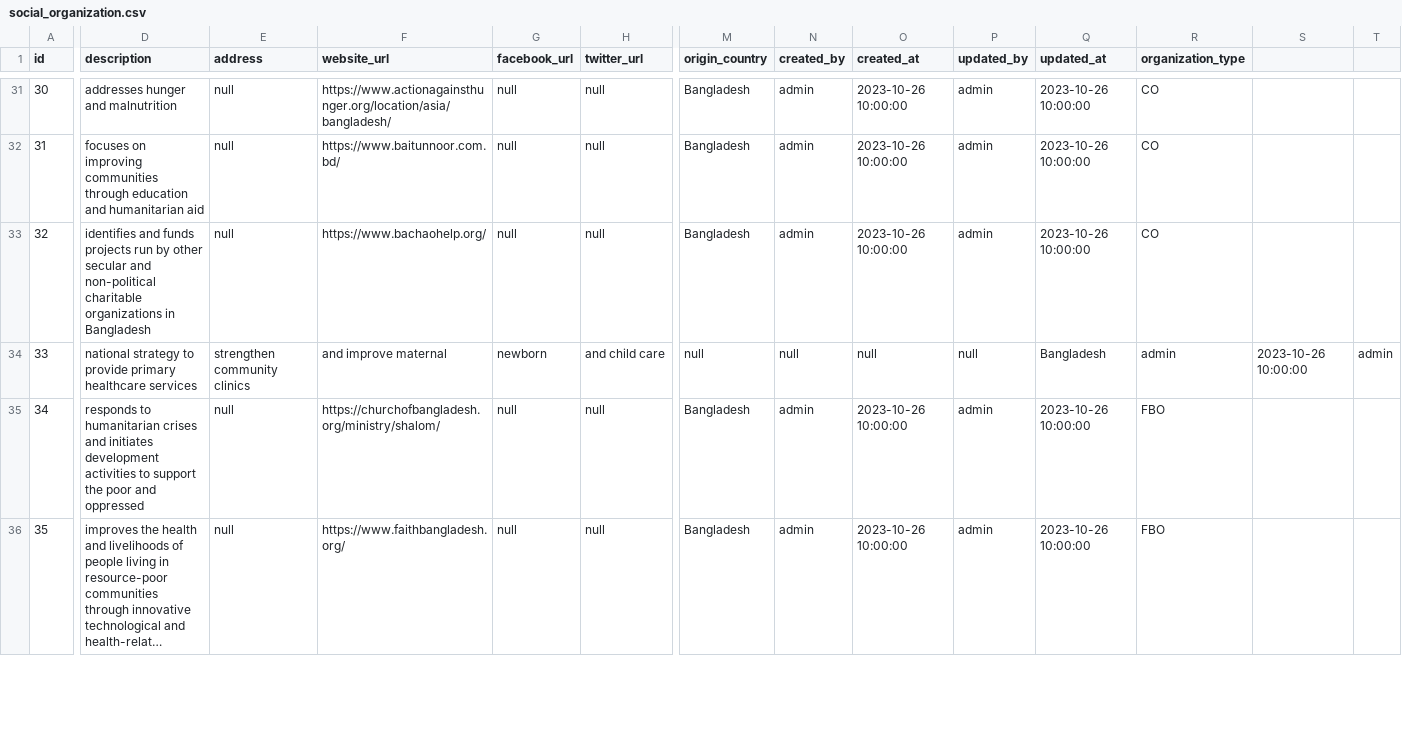
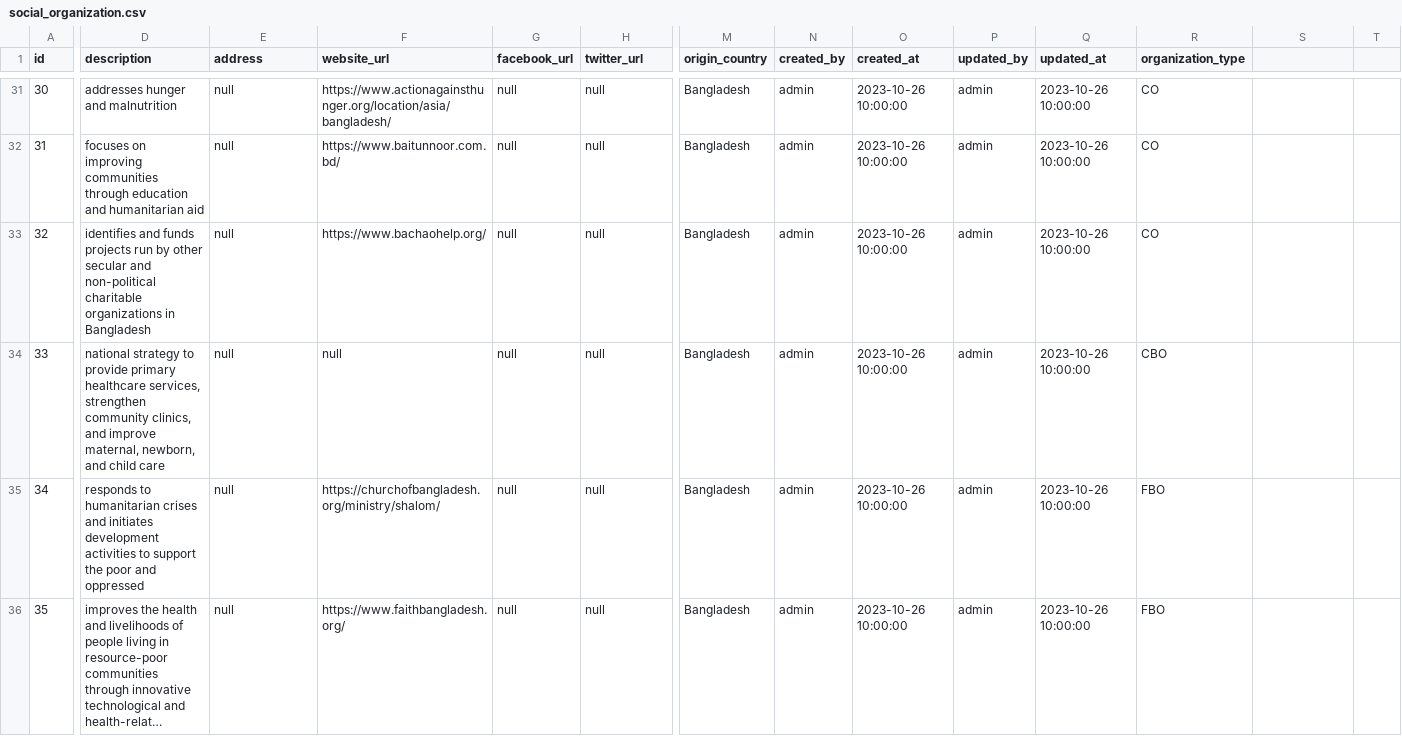
Before and after one commit to Cipher-Text/open-care-backend, a CSV file: src/main/resources/db/changelog/v-0.1.0/seeds/social_organization.csv, drawn as a sheet; only a part is shown, gaps mark what is left out; long unchanged cells end in …; the diff covers the shown part only; the diff names each change by its address in the sheet, - before the commit and + after, or states it on an @@ line.

```diff
--- a/src/main/resources/db/changelog/v-0.1.0/seeds/social_organization.csv
+++ b/src/main/resources/db/changelog/v-0.1.0/seeds/social_organization.csv
-D34 (description): …primary healthcare services
+D34 (description): …primary healthcare services, strengthen community clinics, and improve maternal, newborn, and child care
-E34 (address): strengthen community clinics
+E34 (address): null
-F34 (website_url): and improve maternal
+F34 (website_url): null
-G34 (facebook_url): newborn
+G34 (facebook_url): null
-H34 (twitter_url): and child care
+H34 (twitter_url): null
-M34 (origin_country): null
+M34 (origin_country): Bangladesh
-N34 (created_by): null
+N34 (created_by): admin
-O34 (created_at): null
+O34 (created_at): 2023-10-26 10:00:00
-P34 (updated_by): null
+P34 (updated_by): admin
-Q34 (updated_at): Bangladesh
+Q34 (updated_at): 2023-10-26 10:00:00
-R34 (organization_type): admin
+R34 (organization_type): CBO
-S34: 2023-10-26 10:00:00
+S34: (empty)
-T34: admin
+T34: (empty)
```
Also changed, not shown: 110 edited cells elsewhere in this file.
